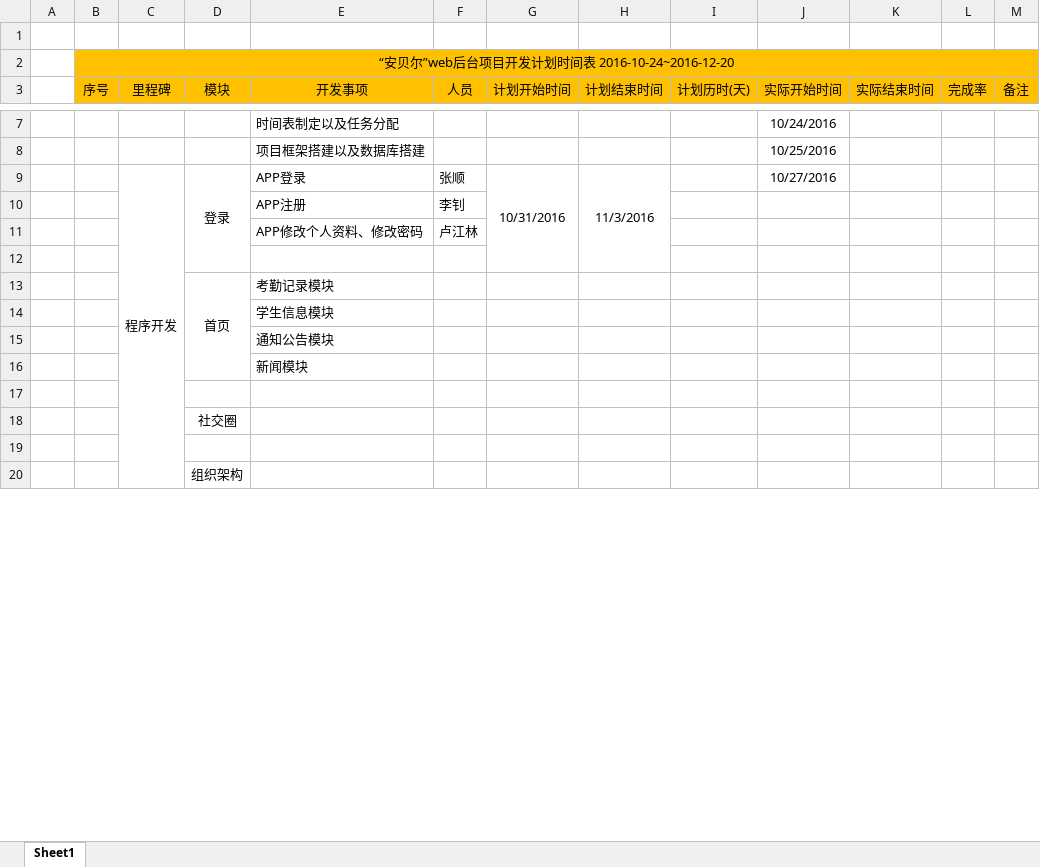
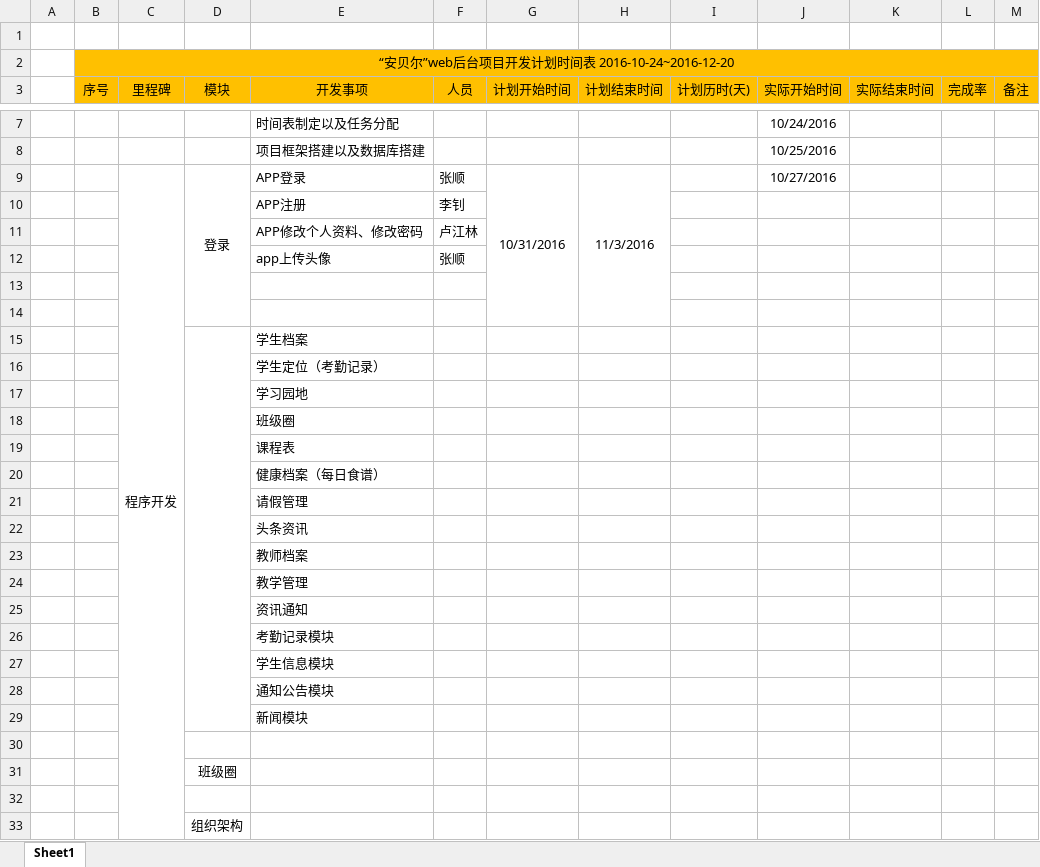
Before and after one commit to ZS1994/ABE, an Excel workbook: 开发相关文档/开发时间计划表第一版.xlsx, sheet Sheet1, drawn as a sheet; only a part is shown, gaps mark what is left out; values as stored, in another font and other column widths than the file's, no borders; removed rows and columns are numbered as before the commit, all else as after; the diff names each change by its address in the sheet, - before the commit and + after, or states it on an @@ line.

```diff
--- a/开发相关文档/开发时间计划表第一版.xlsx (sheet Sheet1)
+++ b/开发相关文档/开发时间计划表第一版.xlsx (sheet Sheet1)
-D9:D12 merged
+D9:D14 merged
-G9:G12 merged
+G9:G14 merged
-H9:H12 merged
+H9:H14 merged
+row 12:  |  |  |  | app上传头像 | 张顺
-row 14:  |  |  | 首页 | 考勤记录模块
+row 14: (empty)
-D13:D16 merged
+row 15:  |  |  |  | 学生档案
+row 16:  |  |  |  | 学生定位（考勤记录）
+row 17:  |  |  |  | 学习园地
+row 18:  |  |  |  | 班级圈
+row 19:  |  |  |  | 课程表
+row 20:  |  |  |  | 健康档案（每日食谱）
+row 21:  |  |  |  | 请假管理
+row 22:  |  |  |  | 头条资讯
+row 23:  |  |  |  | 教师档案
+row 24:  |  |  |  | 教学管理
+row 25:  |  |  |  | 资讯通知
+row 26:  |  |  |  | 考勤记录模块
-D31 (模块): 社交圈
+D31 (模块): 班级圈
```
Also changed, not shown: 数据库/数据库设计.xlsx, 1 other file.
